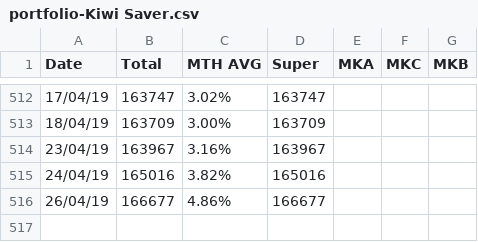
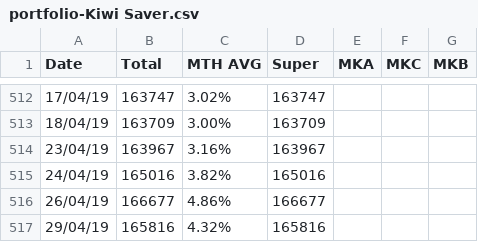
Before and after one commit to sam-matthews/funds, a CSV file: Data/portfolio-Kiwi Saver.csv, drawn as a sheet; only a part is shown, gaps mark what is left out.

```diff
--- a/Data/portfolio-Kiwi Saver.csv
+++ b/Data/portfolio-Kiwi Saver.csv
@@ -516 +516,2 @@ Date,Total,MTH AVG,Super,MKA,MKC,MKB
 26/04/19,166677,4.86%,166677,,,
+29/04/19,165816,4.32%,165816,,,
```
Also changed, not shown: Data/portfolio-Joint Portfolio.csv, Data/portfolio-Portfolio - Sam.csv, 11 other files.
